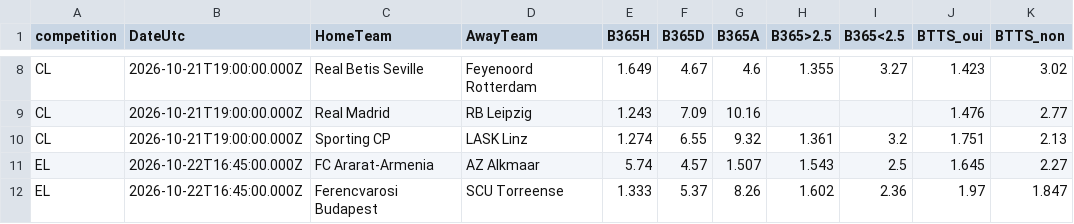
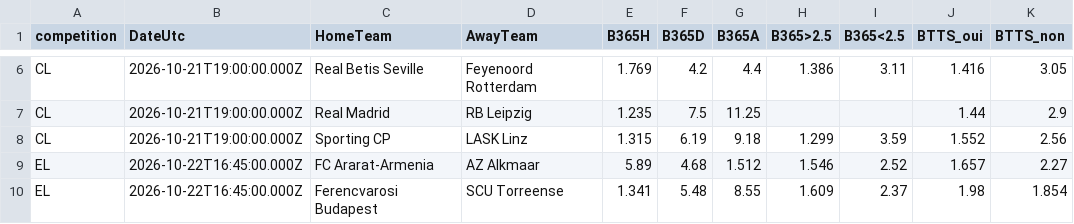
Before and after one commit to EssicOuroumav/kateni, a CSV file: cotes_europe.csv, drawn as a sheet; only a part is shown, gaps mark what is left out; addresses are those after the commit; the diff covers the shown part only; the diff names each change by its address in the sheet, - before the commit and + after, or states it on an @@ line.

```diff
--- a/cotes_europe.csv
+++ b/cotes_europe.csv
-E6 (B365H): 1.649
+E6 (B365H): 1.769
-F6 (B365D): 4.67
+F6 (B365D): 4.2
-G6 (B365A): 4.6
+G6 (B365A): 4.4
-H6 (B365>2.5): 1.355
+H6 (B365>2.5): 1.386
-I6 (B365<2.5): 3.27
+I6 (B365<2.5): 3.11
-J6 (BTTS_oui): 1.423
+J6 (BTTS_oui): 1.416
-K6 (BTTS_non): 3.02
+K6 (BTTS_non): 3.05
-E7 (B365H): 1.243
+E7 (B365H): 1.235
-F7 (B365D): 7.09
+F7 (B365D): 7.5
-G7 (B365A): 10.16
+G7 (B365A): 11.25
-J7 (BTTS_oui): 1.476
+J7 (BTTS_oui): 1.44
-K7 (BTTS_non): 2.77
+K7 (BTTS_non): 2.9
-E8 (B365H): 1.274
+E8 (B365H): 1.315
-F8 (B365D): 6.55
+F8 (B365D): 6.19
-G8 (B365A): 9.32
+G8 (B365A): 9.18
-H8 (B365>2.5): 1.361
+H8 (B365>2.5): 1.299
-I8 (B365<2.5): 3.2
+I8 (B365<2.5): 3.59
-J8 (BTTS_oui): 1.751
+J8 (BTTS_oui): 1.552
-K8 (BTTS_non): 2.13
+K8 (BTTS_non): 2.56
-E9 (B365H): 5.74
+E9 (B365H): 5.89
-F9 (B365D): 4.57
+F9 (B365D): 4.68
-G9 (B365A): 1.507
+G9 (B365A): 1.512
-H9 (B365>2.5): 1.543
+H9 (B365>2.5): 1.546
-I9 (B365<2.5): 2.5
+I9 (B365<2.5): 2.52
-J9 (BTTS_oui): 1.645
+J9 (BTTS_oui): 1.657
-E10 (B365H): 1.333
+E10 (B365H): 1.341
-F10 (B365D): 5.37
+F10 (B365D): 5.48
-G10 (B365A): 8.26
+G10 (B365A): 8.55
-H10 (B365>2.5): 1.602
+H10 (B365>2.5): 1.609
-I10 (B365<2.5): 2.36
+I10 (B365<2.5): 2.37
-J10 (BTTS_oui): 1.97
+J10 (BTTS_oui): 1.98
-K10 (BTTS_non): 1.847
+K10 (BTTS_non): 1.854
```
Also changed, not shown: 2 removed rows and 115 edited cells elsewhere in this file, calendrier_saison.csv, 1 other file.
